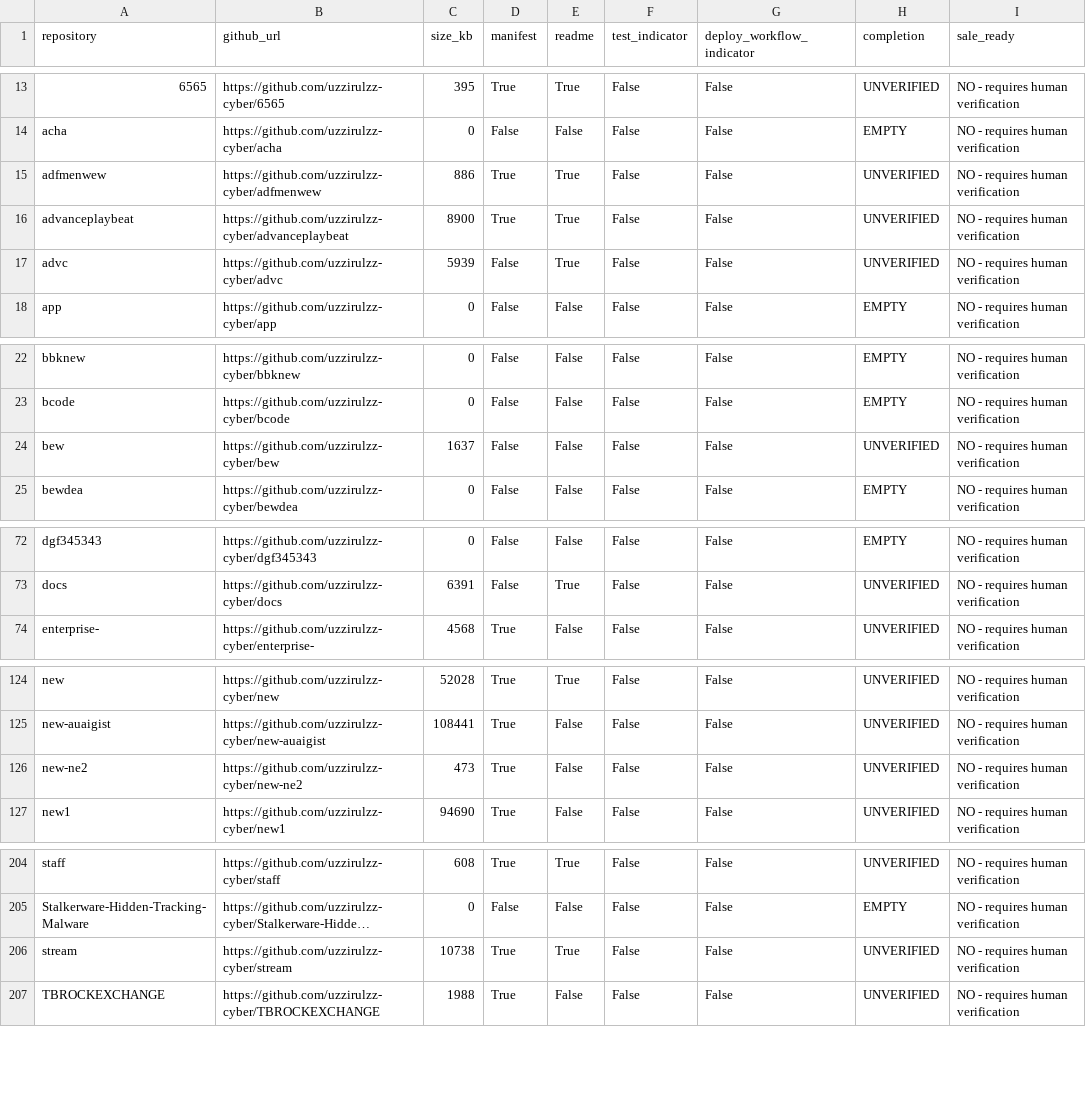
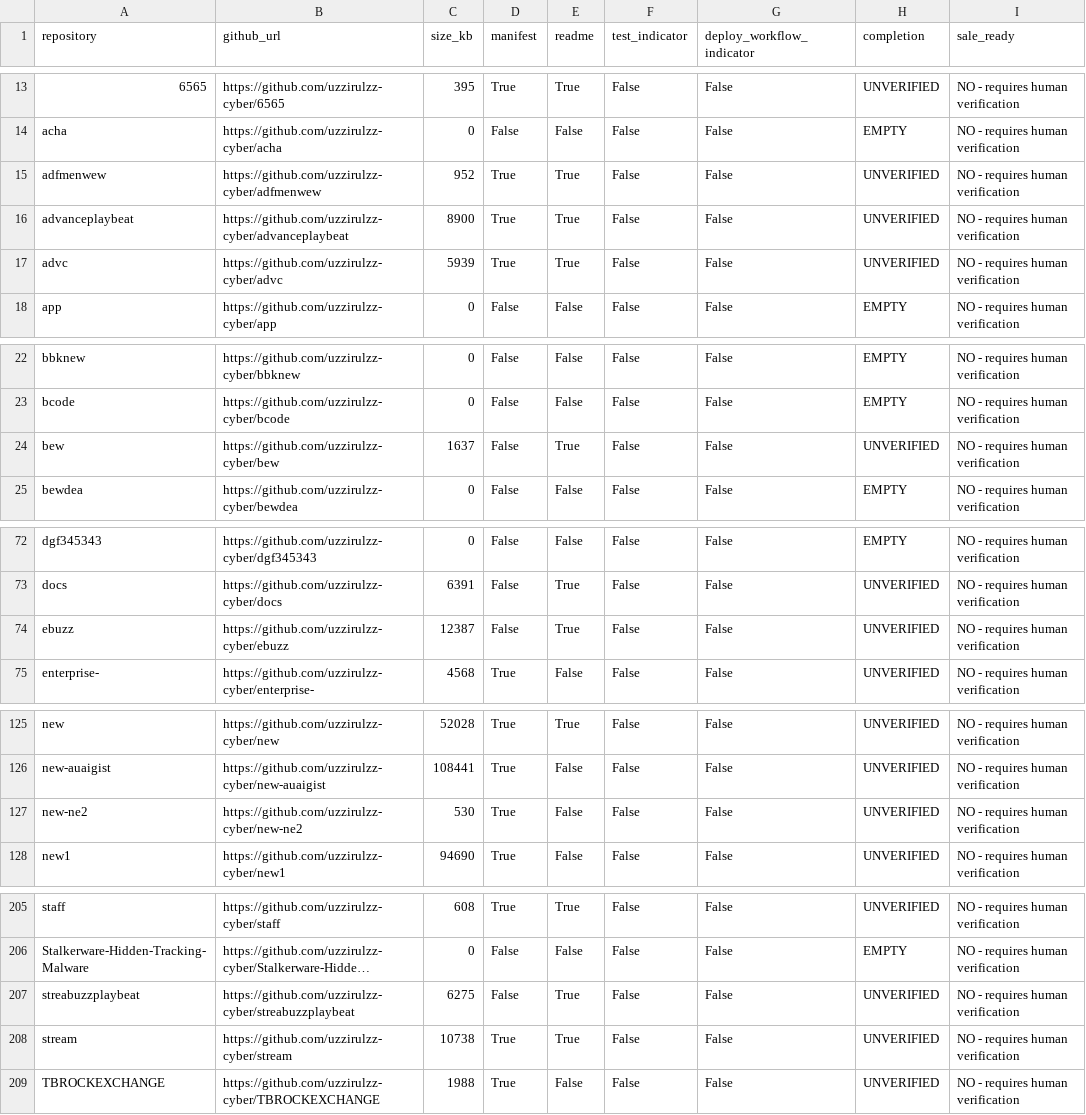
Before and after one commit to uzzirulzz-cyber/playbeat-inventory, a CSV file: reports/latest.csv, drawn as a sheet; only a part is shown, gaps mark what is left out; long unchanged cells end in …; addresses are those after the commit; the diff covers the shown part only; the diff names each change by its address in the sheet, - before the commit and + after, or states it on an @@ line.

```diff
--- a/reports/latest.csv
+++ b/reports/latest.csv
-C15 (size_kb): 886
+C15 (size_kb): 952
-D17 (manifest): False
+D17 (manifest): True
-E24 (readme): False
+E24 (readme): True
+row 74: ebuzz | https://github.com/uzzirulzz-cyber/ebuzz | 12387 | False | True | False | False | UNVERIFIED | NO - requires human verification
-C127 (size_kb): 473
+C127 (size_kb): 530
+row 207: streabuzzplaybeat | https://github.com/uzzirulzz-cyber/streabuzzplaybeat | 6275 | False | True | False | False | UNVERIFIED | NO - requires human verification
```
Also changed, not shown: 1 edited cell elsewhere in this file, 1 other file.
